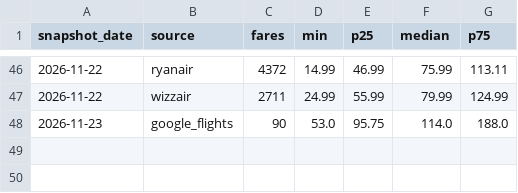
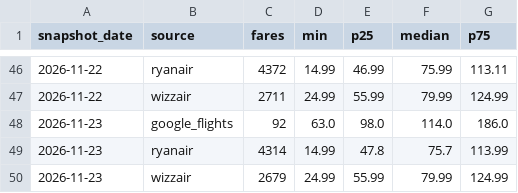
Before and after one commit to bartuturan/germany-flight-fares, a CSV file: data/germany_fares_daily_summary.csv, drawn as a sheet; only a part is shown, gaps mark what is left out.

```diff
--- a/data/germany_fares_daily_summary.csv
+++ b/data/germany_fares_daily_summary.csv
@@ -47,2 +47,4 @@ snapshot_date,source,fares,min,p25,median,p75
 2026-11-22,wizzair,2711,24.99,55.99,79.99,124.99
-2026-11-23,google_flights,90,53.0,95.75,114.0,188.0
+2026-11-23,google_flights,92,63.0,98.0,114.0,186.0
+2026-11-23,ryanair,4314,14.99,47.8,75.7,113.99
+2026-11-23,wizzair,2679,24.99,55.99,79.99,124.99
```
Also changed, not shown: data/quality/quality_log.csv, 5 other files.
